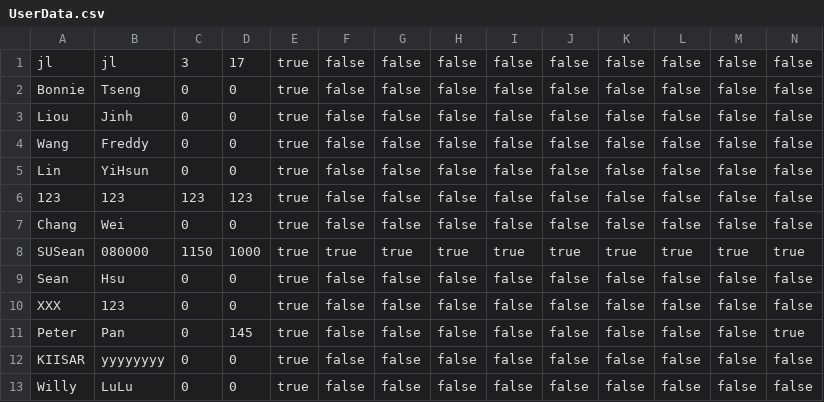
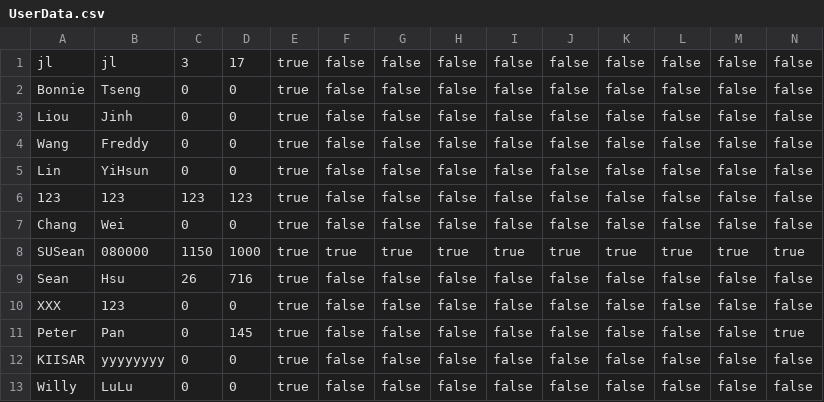
Before and after one commit to SUSean/PeterPan, a CSV file: PeterPan/UserData.csv, drawn as a sheet.

```diff
--- a/PeterPan/UserData.csv
+++ b/PeterPan/UserData.csv
@@ -8,3 +8,3 @@ Chang;Wei;0;0;true;false;false;false;false;false;false;false;false;false
 SUSean;080000;1150;1000;true;true;true;true;true;true;true;true;true;true
-Sean;Hsu;0;0;true;false;false;false;false;false;false;false;false;false
+Sean;Hsu;26;716;true;false;false;false;false;false;false;false;false;false
 XXX;123;0;0;true;false;false;false;false;false;false;false;false;false
```
Also changed, not shown: 3 other files.
